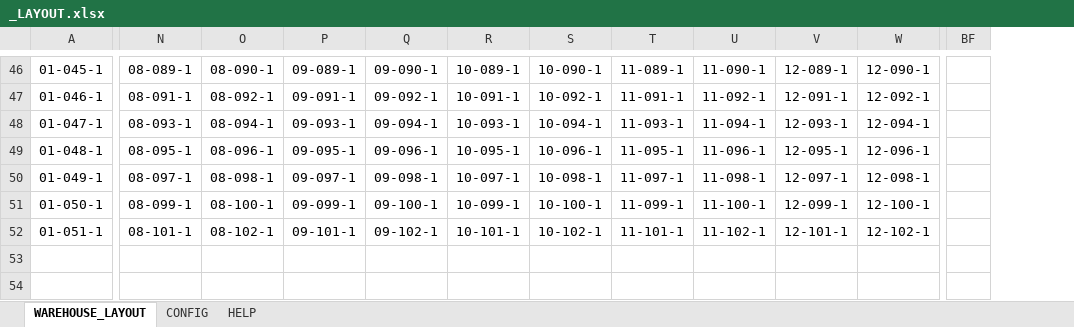
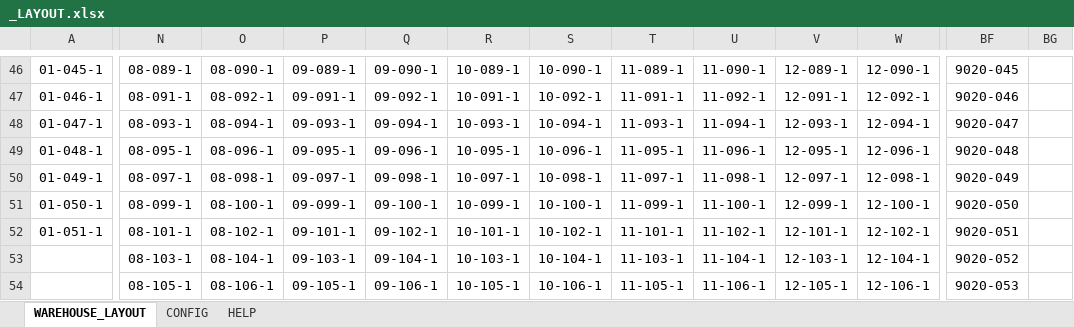
Before and after one commit to piotr-lukasiak/BinSortSequence, an Excel workbook: _LAYOUT.xlsx, sheet WAREHOUSE_LAYOUT, drawn as a sheet; only a part is shown, gaps mark what is left out; values as stored, in another font and other column widths than the file's, no borders; removed rows and columns are numbered as before the commit, all else as after; the diff covers the shown part only; the diff names each change by its address in the sheet, - before the commit and + after, or states it on an @@ line.

```diff
--- a/_LAYOUT.xlsx (sheet WAREHOUSE_LAYOUT)
+++ b/_LAYOUT.xlsx (sheet WAREHOUSE_LAYOUT)
-column BF, empty
+column BF, rows 46-54: 9020-045 | 9020-046 | 9020-047 | 9020-048 | 9020-049 | 9020-050 | 9020-051 | 9020-052 | 9020-053
+column BG, empty
-N53: (empty)
+N53: 08-103-1
-O53: (empty)
+O53: 08-104-1
-P53: (empty)
+P53: 09-103-1
-Q53: (empty)
+Q53: 09-104-1
-R53: (empty)
+R53: 10-103-1
-S53: (empty)
+S53: 10-104-1
-T53: (empty)
+T53: 11-103-1
-U53: (empty)
+U53: 11-104-1
-V53: (empty)
+V53: 12-103-1
-W53: (empty)
+W53: 12-104-1
-N54: (empty)
+N54: 08-105-1
-O54: (empty)
+O54: 08-106-1
-P54: (empty)
+P54: 09-105-1
-Q54: (empty)
+Q54: 09-106-1
-R54: (empty)
+R54: 10-105-1
-S54: (empty)
+S54: 10-106-1
-T54: (empty)
+T54: 11-105-1
-U54: (empty)
+U54: 11-106-1
-V54: (empty)
+V54: 12-105-1
-W54: (empty)
+W54: 12-106-1
```
Also changed, not shown: 277 edited cells elsewhere in this sheet, 3 other files.
